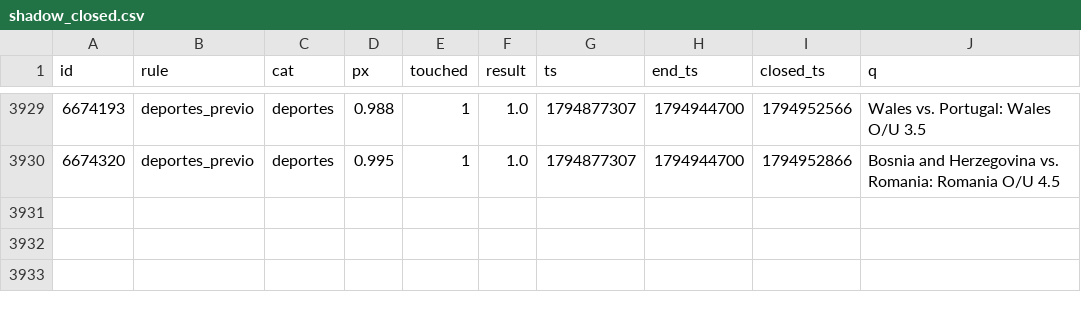
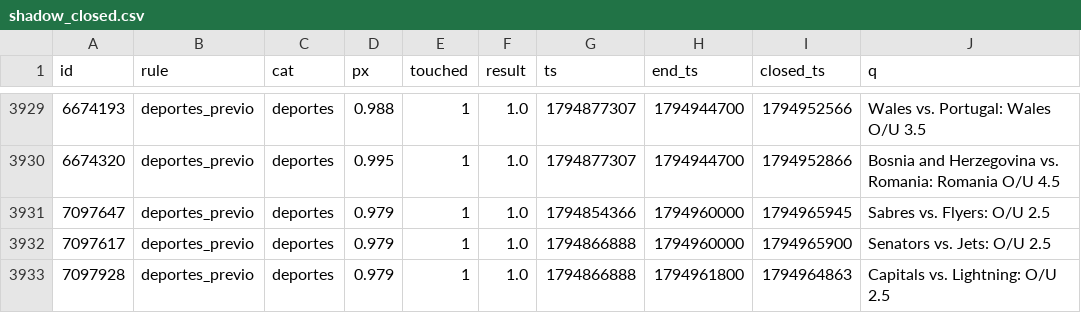
Before and after one commit to changelcerdajr-svg/changelpina, a CSV file: sweeper/data/paper_agresivo/shadow_closed.csv, drawn as a sheet; only a part is shown, gaps mark what is left out; the diff names each change by its address in the sheet, - before the commit and + after, or states it on an @@ line.

```diff
--- a/sweeper/data/paper_agresivo/shadow_closed.csv
+++ b/sweeper/data/paper_agresivo/shadow_closed.csv
+row 3931: 7097647 | deportes_previo | deportes | 0.979 | 1 | 1.0 | 1794854366 | 1794960000 | 1794965945 | Sabres vs. Flyers: O/U 2.5
+row 3932: 7097617 | deportes_previo | deportes | 0.979 | 1 | 1.0 | 1794866888 | 1794960000 | 1794965900 | Senators vs. Jets: O/U 2.5
+row 3933: 7097928 | deportes_previo | deportes | 0.979 | 1 | 1.0 | 1794866888 | 1794961800 | 1794964863 | Capitals vs. Lightning: O/U 2.5
```
Also changed, not shown: sweeper/data/paper/shadow_closed.csv, 7 other files.
